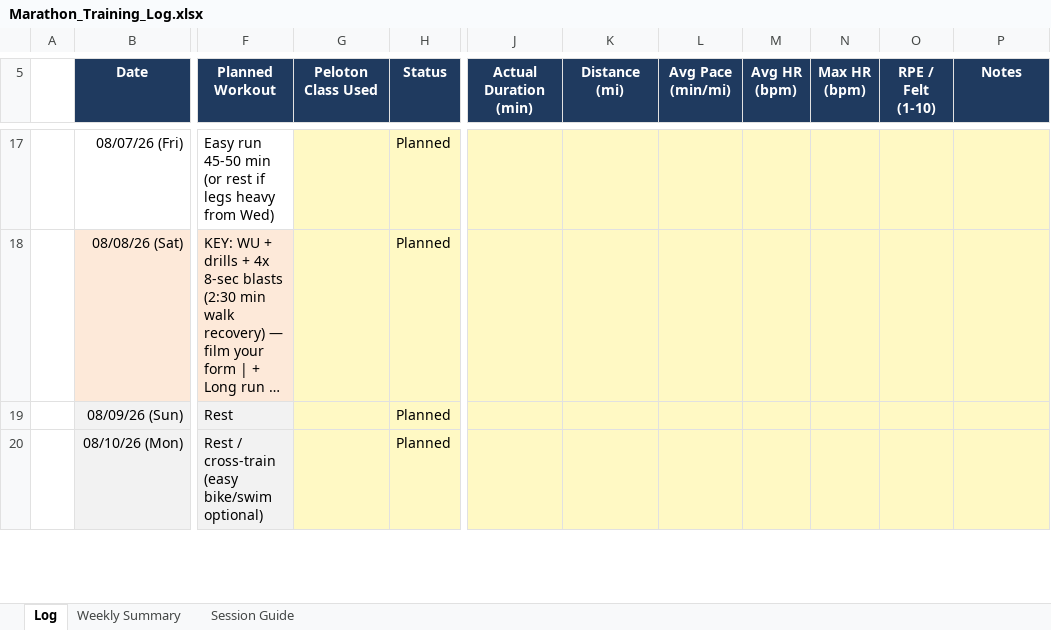
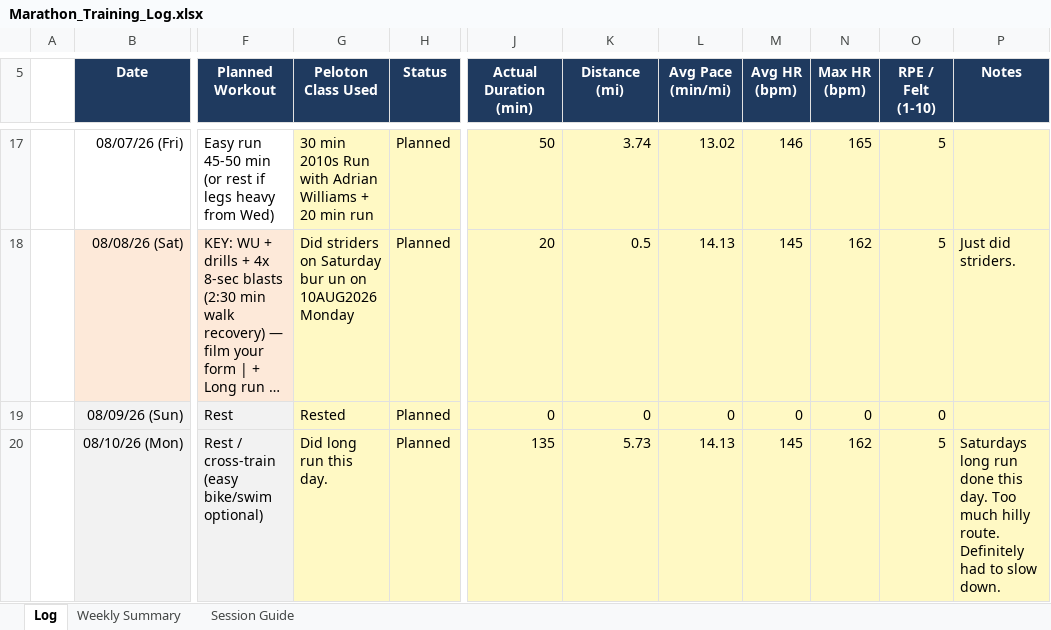
Before and after one commit to prsaptarshi1987/Marathon_Training, an Excel workbook: Marathon_Training_Log.xlsx, sheet Log, drawn as a sheet; only a part is shown, gaps mark what is left out; long unchanged cells end in …; values as stored, in another font and other column widths than the file's, no borders; the diff covers the shown part only; the diff names each change by its address in the sheet, - before the commit and + after, or states it on an @@ line.

```diff
--- a/Marathon_Training_Log.xlsx (sheet Log)
+++ b/Marathon_Training_Log.xlsx (sheet Log)
-G17 (Peloton Class Used): (empty)
+G17 (Peloton Class Used): 30 min 2010s Run with Adrian Williams + 20 min run
-J17 (Actual Duration (min)): (empty)
+J17 (Actual Duration (min)): 50
-K17 (Distance (mi)): (empty)
+K17 (Distance (mi)): 3.74
-L17 (Avg Pace (min/mi)): (empty)
+L17 (Avg Pace (min/mi)): 13.02
-M17 (Avg HR (bpm)): (empty)
+M17 (Avg HR (bpm)): 146
-N17 (Max HR (bpm)): (empty)
+N17 (Max HR (bpm)): 165
-O17:O18 (RPE / Felt (1-10)): (empty)
+O17:O18 (RPE / Felt (1-10)): 5
-G18 (Peloton Class Used): (empty)
+G18 (Peloton Class Used): Did striders on Saturday bur un on 10AUG2026 Monday
-J18 (Actual Duration (min)): (empty)
+J18 (Actual Duration (min)): 20
-K18 (Distance (mi)): (empty)
+K18 (Distance (mi)): 0.5
-L18 (Avg Pace (min/mi)): (empty)
+L18 (Avg Pace (min/mi)): 14.13
-M18 (Avg HR (bpm)): (empty)
+M18 (Avg HR (bpm)): 145
-N18 (Max HR (bpm)): (empty)
+N18 (Max HR (bpm)): 162
-P18 (Notes): (empty)
+P18 (Notes): Just did striders.
-G19 (Peloton Class Used): (empty)
+G19 (Peloton Class Used): Rested
-J19 (Actual Duration (min)): (empty)
+J19 (Actual Duration (min)): 0
-K19 (Distance (mi)): (empty)
+K19 (Distance (mi)): 0
-L19 (Avg Pace (min/mi)): (empty)
+L19 (Avg Pace (min/mi)): 0
-M19 (Avg HR (bpm)): (empty)
+M19 (Avg HR (bpm)): 0
-N19 (Max HR (bpm)): (empty)
+N19 (Max HR (bpm)): 0
-O19 (RPE / Felt (1-10)): (empty)
+O19 (RPE / Felt (1-10)): 0
-G20 (Peloton Class Used): (empty)
+G20 (Peloton Class Used): Did long run this day.
-J20 (Actual Duration (min)): (empty)
+J20 (Actual Duration (min)): 135
-K20 (Distance (mi)): (empty)
+K20 (Distance (mi)): 5.73
-L20 (Avg Pace (min/mi)): (empty)
+L20 (Avg Pace (min/mi)): 14.13
-M20 (Avg HR (bpm)): (empty)
+M20 (Avg HR (bpm)): 145
-N20 (Max HR (bpm)): (empty)
+N20 (Max HR (bpm)): 162
-O20 (RPE / Felt (1-10)): (empty)
+O20 (RPE / Felt (1-10)): 5
-P20 (Notes): (empty)
+P20 (Notes): Saturdays long run done this day. Too much hilly route. Definitely had to slow down.
```
Also changed, not shown: 39 edited cells elsewhere in this sheet, sheet Weekly Summary.
